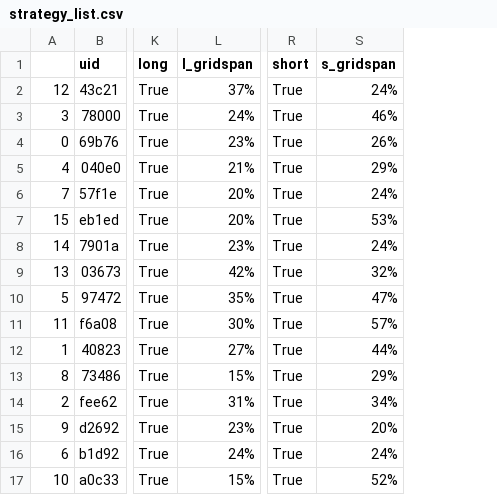
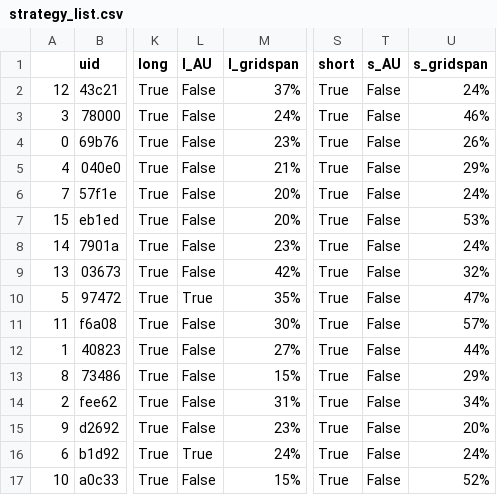
Before and after one commit to tedyptedto/pbos, a CSV file: strategy_list.csv, drawn as a sheet; only a part is shown, gaps mark what is left out; the diff names each change by its address in the sheet, - before the commit and + after, or states it on an @@ line.

```diff
--- a/strategy_list.csv
+++ b/strategy_list.csv
+column L (l_AU), rows 2-17: False | False | False | False | False | False | False | False | True | False | False | False | False | False | True | False
+column T (s_AU), rows 2-17: all False
```
Also changed, not shown: 1 other file.
